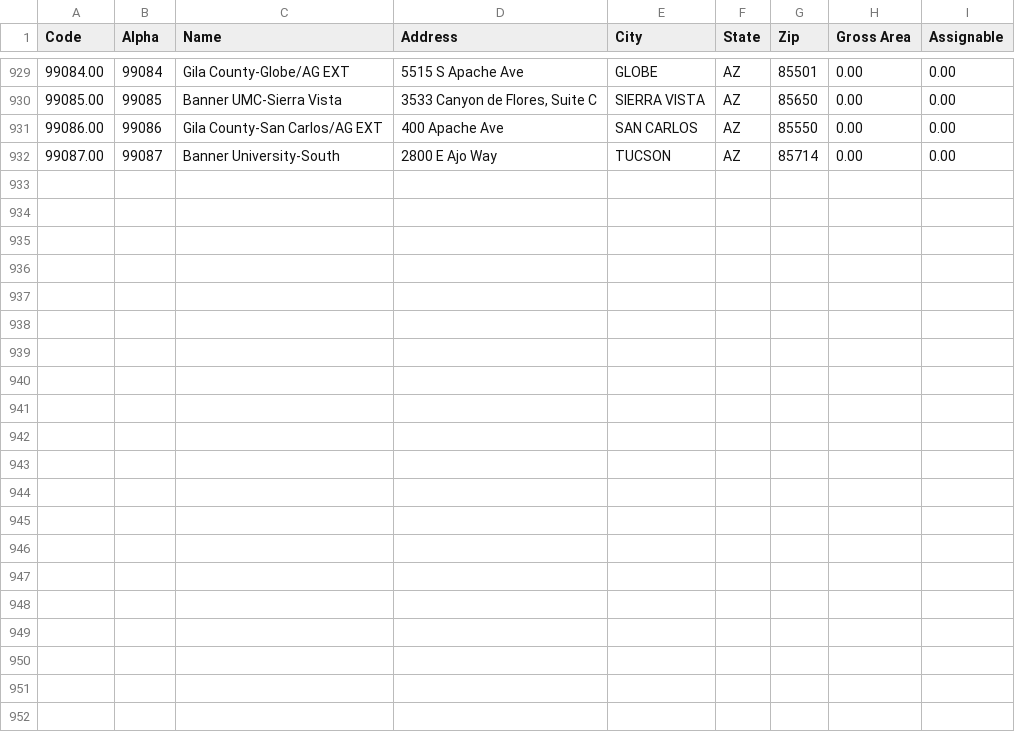
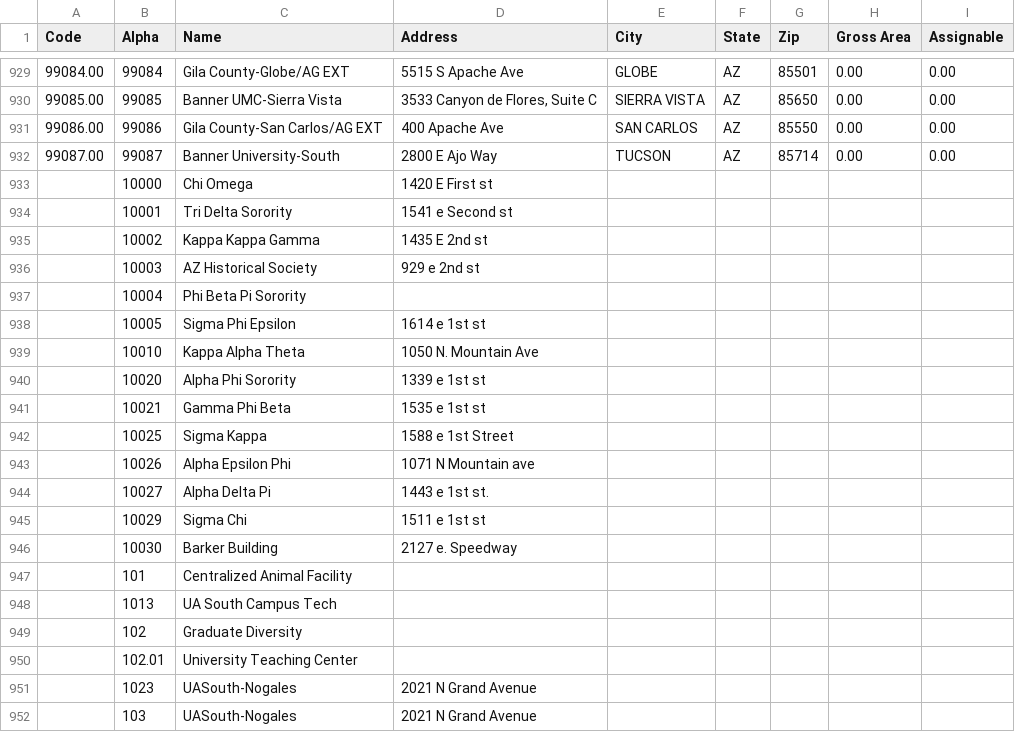
Before and after one commit to DevinBayly/mem_jogger_fake_data, a CSV file: public/building_names.csv, drawn as a sheet; only a part is shown, gaps mark what is left out.

```diff
--- a/public/building_names.csv
+++ b/public/building_names.csv
@@ -932 +932,21 @@ Code,Alpha,Name,Address,City,State,Zip,Gross Area,Assignable
 99087.00,99087,Banner University-South,2800 E Ajo Way,TUCSON,AZ,85714,0.00,0.00
+,10000,Chi Omega,1420 E First st,,,,,
+,10001,Tri Delta Sorority,1541 e Second st,,,,,
+,10002,Kappa Kappa Gamma,1435 E 2nd st,,,,,
+,10003,AZ Historical Society,929 e 2nd st,,,,,
+,10004,Phi Beta Pi Sorority,,,,,,
+,10005,Sigma Phi Epsilon,1614 e 1st st,,,,,
+,10010,Kappa Alpha Theta,1050 N. Mountain Ave,,,,,
+,10020,Alpha Phi Sorority,1339 e 1st st,,,,,
+,10021,Gamma Phi Beta,1535 e 1st st,,,,,
+,10025,Sigma Kappa,1588 e 1st Street,,,,,
+,10026,Alpha Epsilon Phi,1071 N Mountain ave,,,,,
+,10027,Alpha Delta Pi,1443 e 1st st.,,,,,
+,10029,Sigma Chi,1511 e 1st st,,,,,
+,10030,Barker Building,2127 e. Speedway,,,,,
+,101,Centralized Animal Facility,,,,,,
+,1013,UA South Campus Tech,,,,,
+,102,Graduate Diversity,,,,,
+,102.01,University Teaching Center,,,,,
+,1023,UASouth-Nogales,2021 N Grand Avenue,,,,
+,103,UASouth-Nogales,2021 N Grand Avenue,,,,
```
